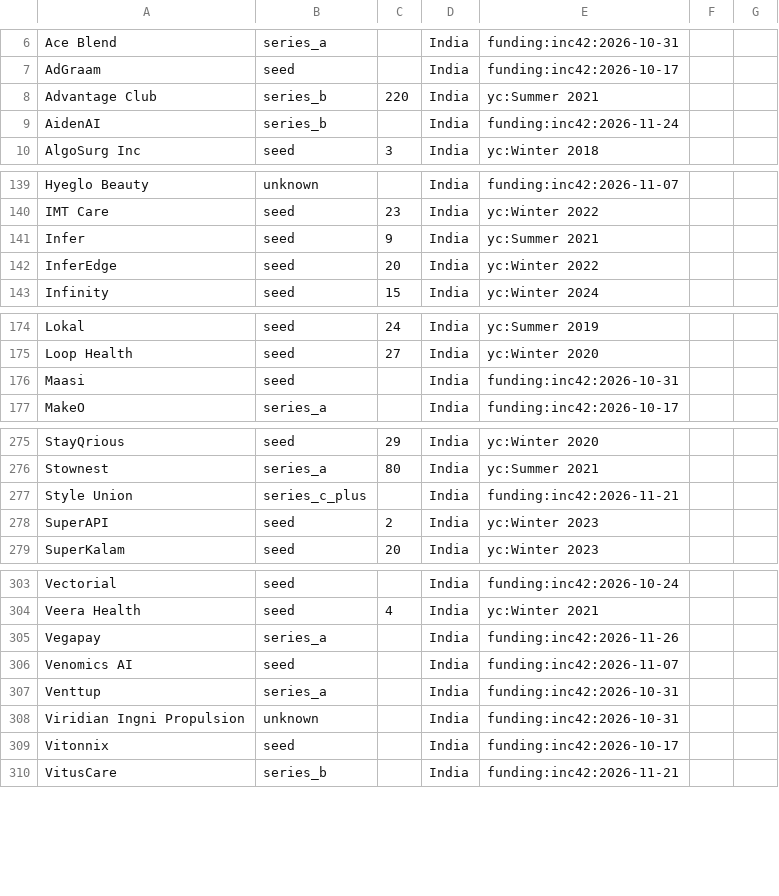
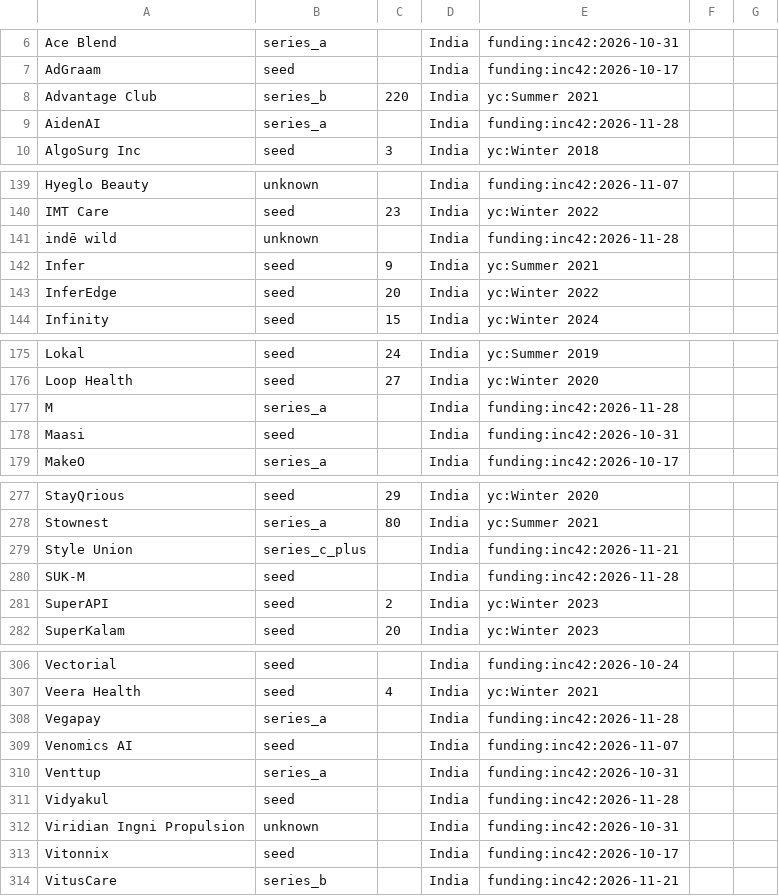
Before and after one commit to UbeshSiddiqui1234/GetANaukri, a CSV file: config/company_meta.csv, drawn as a sheet; only a part is shown, gaps mark what is left out; the diff covers the shown part only.

```diff
--- a/config/company_meta.csv
+++ b/config/company_meta.csv
@@ -8,3 +8,3 @@ AdGraam,seed,,India,funding:inc42:2026-10-17
 Advantage Club,series_b,220,India,yc:Summer 2021
-AidenAI,series_b,,India,funding:inc42:2026-11-24
+AidenAI,series_a,,India,funding:inc42:2026-11-28
 AlgoSurg Inc,seed,3,India,yc:Winter 2018
@@ -140,2 +140,3 @@ Hyeglo Beauty,unknown,,India,funding:inc42:2026-11-07
 IMT Care,seed,23,India,yc:Winter 2022
+indē wild,unknown,,India,funding:inc42:2026-11-28
 Infer,seed,9,India,yc:Summer 2021
@@ -175,2 +176,3 @@ Lokal,seed,24,India,yc:Summer 2019
 Loop Health,seed,27,India,yc:Winter 2020
+M,series_a,,India,funding:inc42:2026-11-28
 Maasi,seed,,India,funding:inc42:2026-10-31
@@ -277,2 +279,3 @@ Stownest,series_a,80,India,yc:Summer 2021
 Style Union,series_c_plus,,India,funding:inc42:2026-11-21
+SUK-M,seed,,India,funding:inc42:2026-11-28
 SuperAPI,seed,2,India,yc:Winter 2023
@@ -304,5 +307,6 @@ Vectorial,seed,,India,funding:inc42:2026-10-24
 Veera Health,seed,4,India,yc:Winter 2021
-Vegapay,series_a,,India,funding:inc42:2026-11-26
+Vegapay,series_a,,India,funding:inc42:2026-11-28
 Venomics AI,seed,,India,funding:inc42:2026-11-07
 Venttup,series_a,,India,funding:inc42:2026-10-31
+Vidyakul,seed,,India,funding:inc42:2026-11-28
 Viridian Ingni Propulsion,unknown,,India,funding:inc42:2026-10-31
```
Also changed, not shown: 10 edited cells elsewhere in this file, config/inputs/funding_news.csv.
